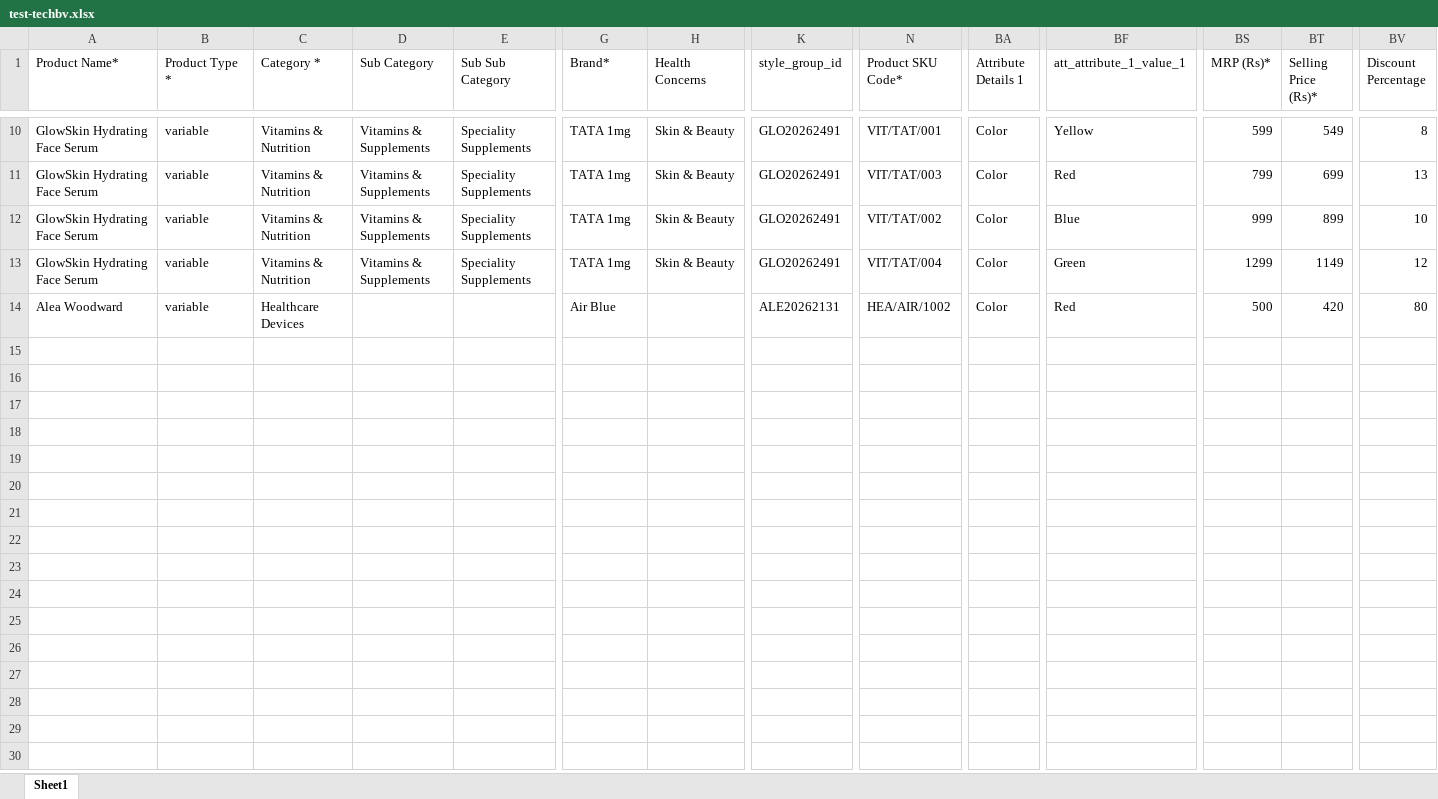
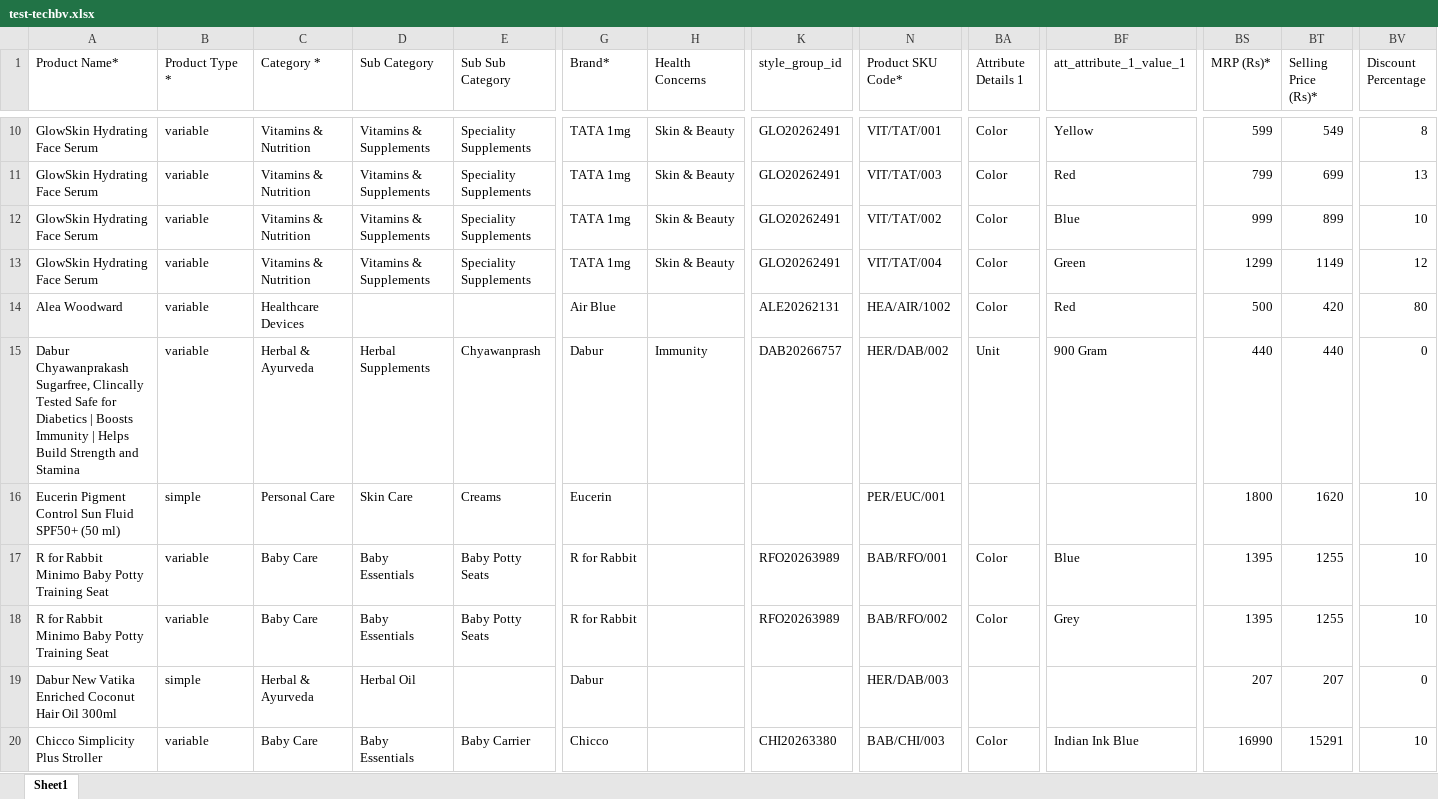
Before and after one commit to CurekaTech/cureka-backend, an Excel workbook: docs/Master-Data-Sheets/test-techbv.xlsx, sheet Sheet1, drawn as a sheet; only a part is shown, gaps mark what is left out; values as stored, in another font and other column widths than the file's, no borders; rows hold the shown columns only; the diff covers the shown part only; the diff names each change by its address in the sheet, - before the commit and + after, or states it on an @@ line.

```diff
--- a/docs/Master-Data-Sheets/test-techbv.xlsx (sheet Sheet1)
+++ b/docs/Master-Data-Sheets/test-techbv.xlsx (sheet Sheet1)
+row 15: Dabur Chyawanprakash Sugarfree, Clincally Tested Safe for Diabetics | Boosts Immunity | Helps Build Strength and Stamina | variable | Herbal & Ayurveda | Herbal Supplements | Chyawanprash | Dabur | Immunity | DAB20266757 | HER/DAB/002 | Unit | 900 Gram | 440 | 440 | 0
+row 16: Eucerin Pigment Control Sun Fluid SPF50+ (50 ml) | simple | Personal Care | Skin Care | Creams | Eucerin |  |  | PER/EUC/001 |  |  | 1800 | 1620 | 10
+row 17: R for Rabbit Minimo Baby Potty Training Seat | variable | Baby Care | Baby Essentials | Baby Potty Seats | R for Rabbit |  | RFO20263989 | BAB/RFO/001 | Color | Blue | 1395 | 1255 | 10
+row 18: R for Rabbit Minimo Baby Potty Training Seat | variable | Baby Care | Baby Essentials | Baby Potty Seats | R for Rabbit |  | RFO20263989 | BAB/RFO/002 | Color | Grey | 1395 | 1255 | 10
+row 19: Dabur New Vatika Enriched Coconut Hair Oil 300ml | simple | Herbal & Ayurveda | Herbal Oil |  | Dabur |  |  | HER/DAB/003 |  |  | 207 | 207 | 0
+row 20: Chicco Simplicity Plus Stroller | variable | Baby Care | Baby Essentials | Baby Carrier | Chicco |  | CHI20263380 | BAB/CHI/003 | Color | Indian Ink Blue | 16990 | 15291 | 10
```
Also changed, not shown: 5 added rows elsewhere in this sheet.
